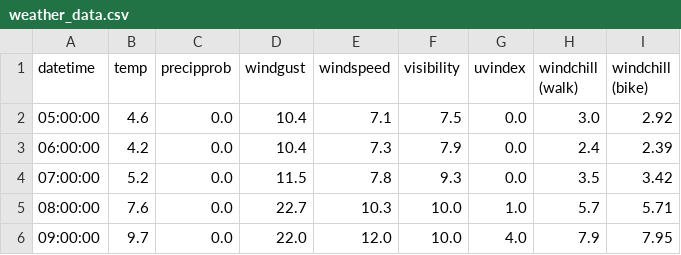
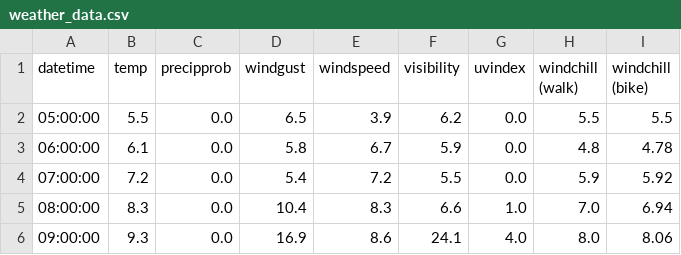
Before and after one commit to dbs-sticky/OnlyRSS, a CSV file: apps/when-bike/output/weather_data.csv, drawn as a sheet; only a part is shown; the diff covers the shown part only.

Commit message:
feat: enhance bike-ride.py and burghfield.html with improved weather data descriptions and time-slot recommendations

```diff
--- a/apps/when-bike/output/weather_data.csv
+++ b/apps/when-bike/output/weather_data.csv
@@ -1,6 +1,6 @@
 datetime,temp,precipprob,windgust,windspeed,visibility,uvindex,windchill (walk),windchill (bike)
-05:00:00,4.6,0.0,10.4,7.1,7.5,0.0,3.0,2.92
-06:00:00,4.2,0.0,10.4,7.3,7.9,0.0,2.4,2.39
-07:00:00,5.2,0.0,11.5,7.8,9.3,0.0,3.5,3.42
-08:00:00,7.6,0.0,22.7,10.3,10.0,1.0,5.7,5.71
-09:00:00,9.7,0.0,22.0,12.0,10.0,4.0,7.9,7.95
+05:00:00,5.5,0.0,6.5,3.9,6.2,0.0,5.5,5.5
+06:00:00,6.1,0.0,5.8,6.7,5.9,0.0,4.8,4.78
+07:00:00,7.2,0.0,5.4,7.2,5.5,0.0,5.9,5.92
+08:00:00,8.3,0.0,10.4,8.3,6.6,1.0,7.0,6.94
+09:00:00,9.3,0.0,16.9,8.6,24.1,4.0,8.0,8.06
```
Also changed, not shown: 80 edited cells elsewhere in this file, 2 other files.
